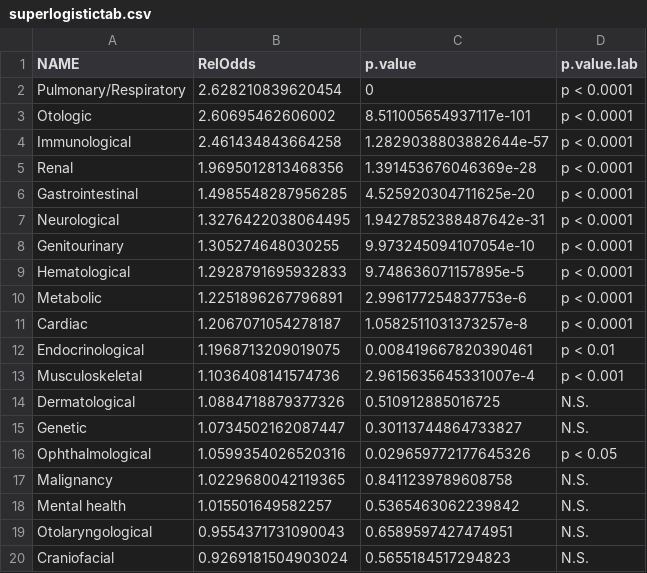
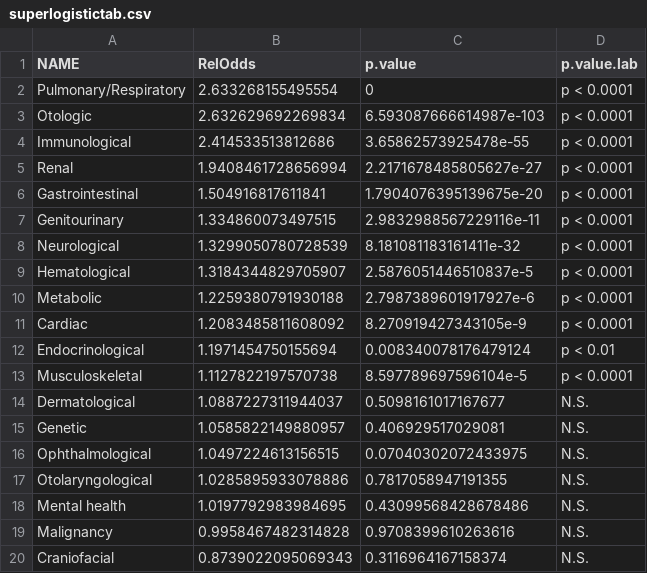
Before and after one commit to skissler/PediatricPrescribing_Chronic, a CSV file: figures/superlogistictab.csv, drawn as a sheet.

```diff
--- a/figures/superlogistictab.csv
+++ b/figures/superlogistictab.csv
@@ -1,20 +1,20 @@
 NAME,RelOdds,p.value,p.value.lab
-Pulmonary/Respiratory,2.628210839620454,0,p < 0.0001
-Otologic,2.60695462606002,8.511005654937117e-101,p < 0.0001
-Immunological,2.461434843664258,1.2829038803882644e-57,p < 0.0001
-Renal,1.9695012813468356,1.391453676046369e-28,p < 0.0001
-Gastrointestinal,1.4985548287956285,4.525920304711625e-20,p < 0.0001
-Neurological,1.3276422038064495,1.9427852388487642e-31,p < 0.0001
-Genitourinary,1.305274648030255,9.973245094107054e-10,p < 0.0001
-Hematological,1.2928791695932833,9.748636071157895e-5,p < 0.0001
-Metabolic,1.2251896267796891,2.996177254837753e-6,p < 0.0001
-Cardiac,1.2067071054278187,1.0582511031373257e-8,p < 0.0001
-Endocrinological,1.1968713209019075,0.008419667820390461,p < 0.01
-Musculoskeletal,1.1036408141574736,2.9615635645331007e-4,p < 0.001
-Dermatological,1.0884718879377326,0.510912885016725,N.S.
-Genetic,1.0734502162087447,0.30113744864733827,N.S.
-Ophthalmological,1.0599354026520316,0.029659772177645326,p < 0.05
-Malignancy,1.0229680042119365,0.8411239789608758,N.S.
-Mental health,1.015501649582257,0.5365463062239842,N.S.
-Otolaryngological,0.9554371731090043,0.6589597427474951,N.S.
-Craniofacial,0.9269181504903024,0.5655184517294823,N.S.
+Pulmonary/Respiratory,2.633268155495554,0,p < 0.0001
+Otologic,2.632629692269834,6.593087666614987e-103,p < 0.0001
+Immunological,2.414533513812686,3.65862573925478e-55,p < 0.0001
+Renal,1.9408461728656994,2.2171678485805627e-27,p < 0.0001
+Gastrointestinal,1.504916817611841,1.7904076395139675e-20,p < 0.0001
+Genitourinary,1.334860073497515,2.9832988567229116e-11,p < 0.0001
+Neurological,1.3299050780728539,8.181081183161411e-32,p < 0.0001
+Hematological,1.3184344829705907,2.5876051446510837e-5,p < 0.0001
+Metabolic,1.2259380791930188,2.7987389601917927e-6,p < 0.0001
+Cardiac,1.2083485811608092,8.270919427343105e-9,p < 0.0001
+Endocrinological,1.1971454750155694,0.008340078176479124,p < 0.01
+Musculoskeletal,1.1127822197570738,8.597789697596104e-5,p < 0.0001
+Dermatological,1.0887227311944037,0.5098161017167677,N.S.
+Genetic,1.0585822149880957,0.406929517029081,N.S.
+Ophthalmological,1.0497224613156515,0.07040302072433975,N.S.
+Otolaryngological,1.0285895933078886,0.7817058947191355,N.S.
+Mental health,1.0197792983984695,0.43099568428678486,N.S.
+Malignancy,0.9958467482314828,0.9708399610263616,N.S.
+Craniofacial,0.8739022095069343,0.3116964167158374,N.S.
```
Also changed, not shown: figures/rx_summ_msa_nonresp.csv, figures/rx_summ_msa_resp.csv, 18 other files.
